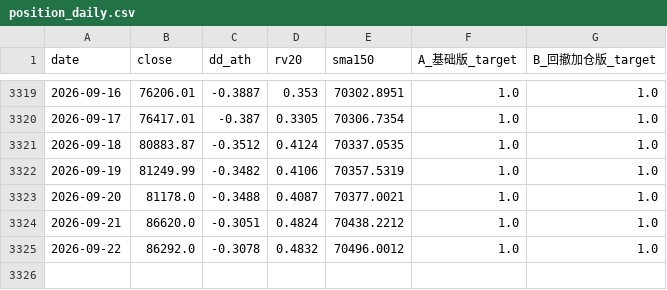
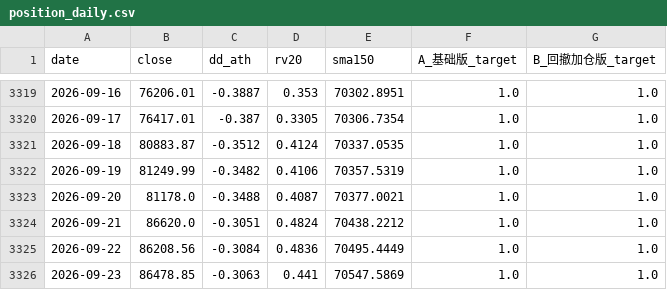
Before and after one commit to huvan9527-a11y/btc_quant, a CSV file: output/position_daily.csv, drawn as a sheet; only a part is shown, gaps mark what is left out.

```diff
--- a/output/position_daily.csv
+++ b/output/position_daily.csv
@@ -3324,2 +3324,3 @@ date,close,dd_ath,rv20,sma150,A_基础版_target,B_回撤加仓版_target
 2026-09-21,86620.0,-0.3051,0.4824,70438.2212,1.0,1.0
-2026-09-22,86292.0,-0.3078,0.4832,70496.0012,1.0,1.0
+2026-09-22,86208.56,-0.3084,0.4836,70495.4449,1.0,1.0
+2026-09-23,86478.85,-0.3063,0.441,70547.5869,1.0,1.0
```
Also changed, not shown: data/BTCUSDT_1d.csv, paper_ledger.csv, 3 other files.
